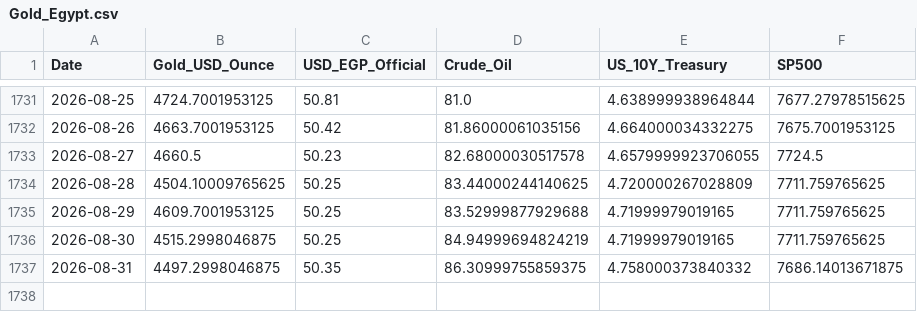
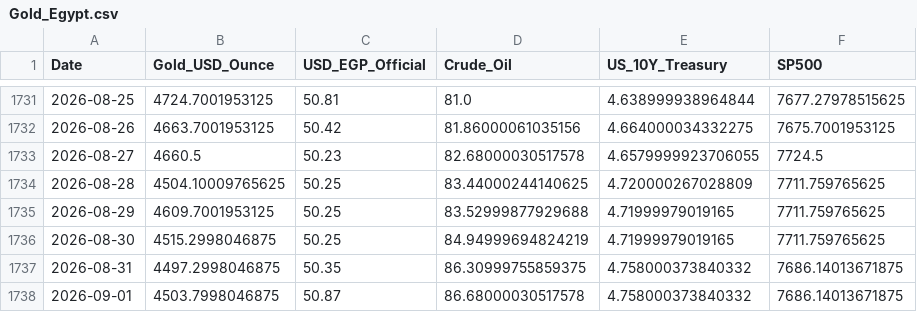
Before and after one commit to MahmoudShamoun/DEPI-Graduation-Project, a CSV file: 02_Dataset/Gold_Egypt.csv, drawn as a sheet; only a part is shown, gaps mark what is left out; the diff names each change by its address in the sheet, - before the commit and + after, or states it on an @@ line.

```diff
--- a/02_Dataset/Gold_Egypt.csv
+++ b/02_Dataset/Gold_Egypt.csv
+row 1738: 2026-09-01 | 4503.7998046875 | 50.87 | 86.68000030517578 | 4.758000373840332 | 7686.14013671875
```
Also changed, not shown: 2 other files.
